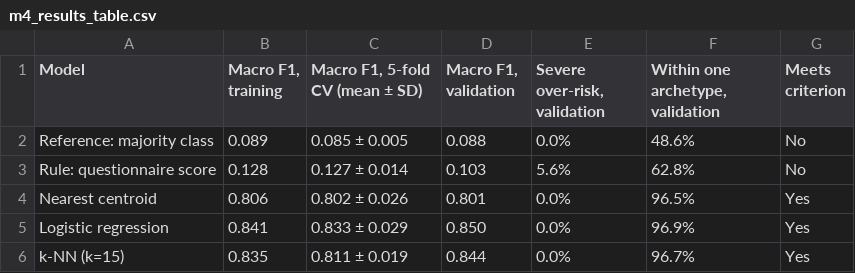
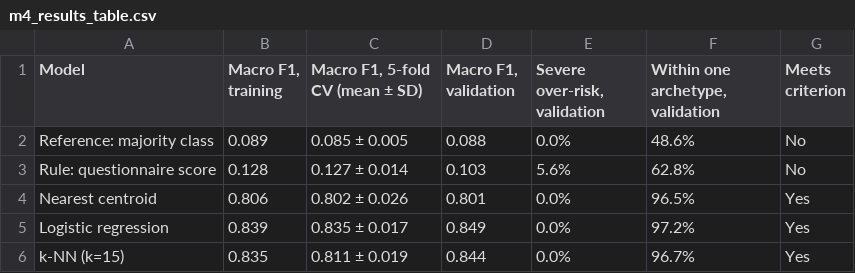
Before and after one commit to Ivory-Uche/Portfolio-Pilot, a CSV file: results/m4_results_table.csv, drawn as a sheet.

```diff
--- a/results/m4_results_table.csv
+++ b/results/m4_results_table.csv
@@ -4,3 +4,3 @@ Rule: questionnaire score,0.128,0.127 ± 0.014,0.103,5.6%,62.8%,No
 Nearest centroid,0.806,0.802 ± 0.026,0.801,0.0%,96.5%,Yes
-Logistic regression,0.841,0.833 ± 0.029,0.850,0.0%,96.9%,Yes
+Logistic regression,0.839,0.835 ± 0.017,0.849,0.0%,97.2%,Yes
 k-NN (k=15),0.835,0.811 ± 0.019,0.844,0.0%,96.7%,Yes
```
Also changed, not shown: results/m4_baselines.csv, results/m4_cv_seed_check.csv, 6 other files.
